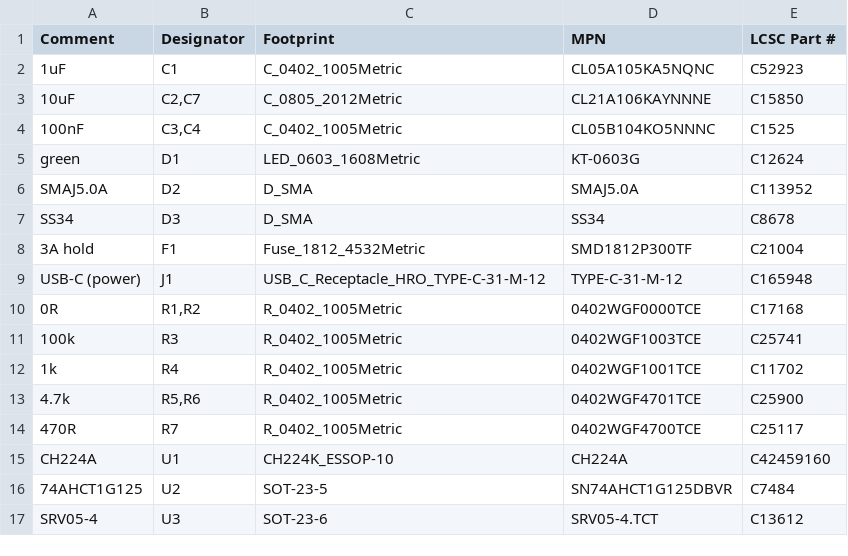
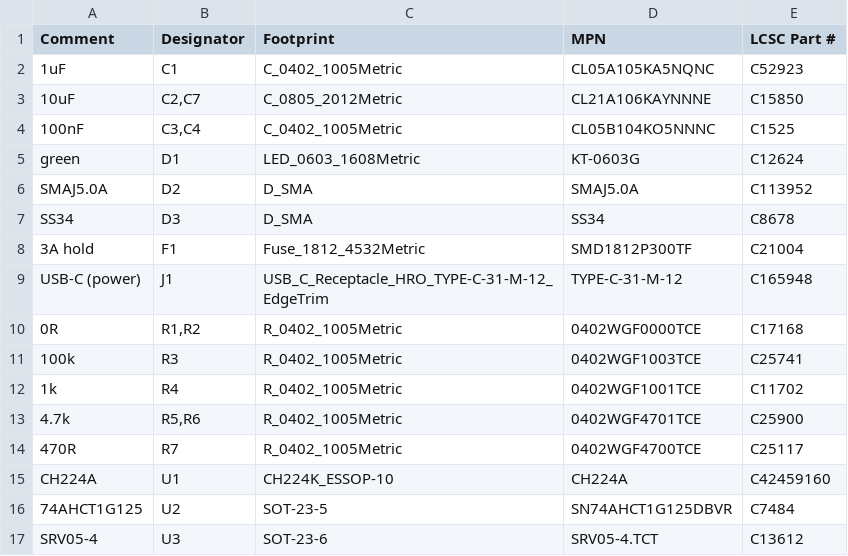
Before and after one commit to Legal-Copy7045/Magic-bHAnds, a CSV file: hardware/reader-carrier/fab/bom.csv, drawn as a sheet.

```diff
--- a/hardware/reader-carrier/fab/bom.csv
+++ b/hardware/reader-carrier/fab/bom.csv
@@ -8,3 +8,3 @@ SS34,D3,D_SMA,SS34,C8678
 3A hold,F1,Fuse_1812_4532Metric,SMD1812P300TF,C21004
-USB-C (power),J1,USB_C_Receptacle_HRO_TYPE-C-31-M-12,TYPE-C-31-M-12,C165948
+USB-C (power),J1,USB_C_Receptacle_HRO_TYPE-C-31-M-12_EdgeTrim,TYPE-C-31-M-12,C165948
 0R,"R1,R2",R_0402_1005Metric,0402WGF0000TCE,C17168
```
Also changed, not shown: 29 other files.
